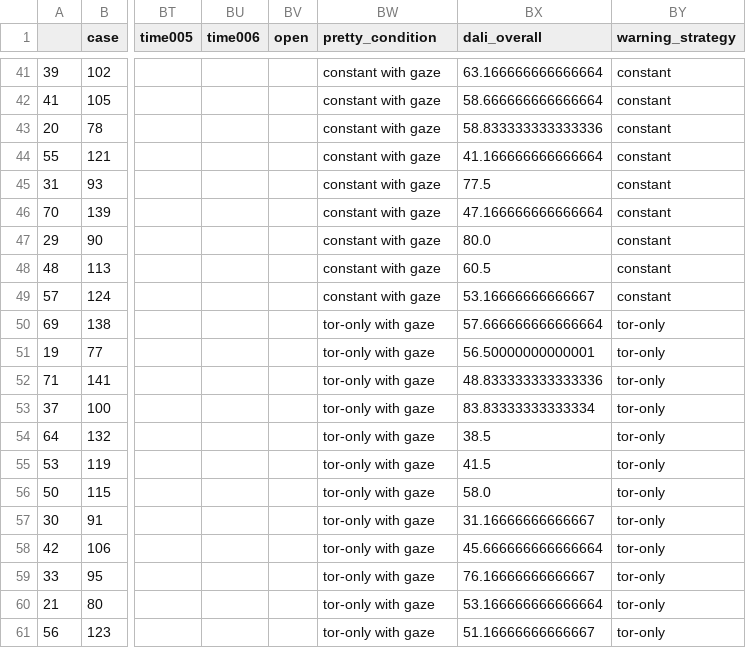
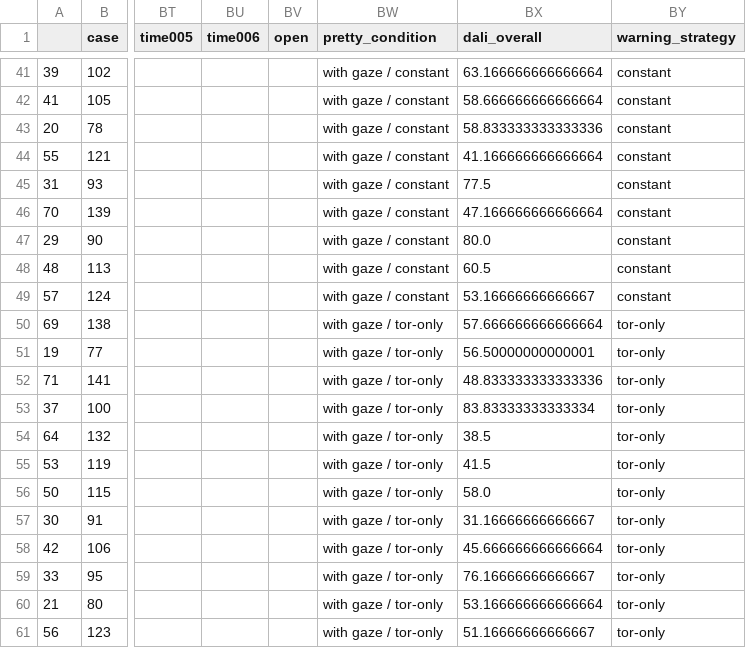
Before and after one commit to henrik-detjen/files, a CSV file: data/warnings/final-survey-conditions.csv, drawn as a sheet; only a part is shown, gaps mark what is left out; the diff covers the shown part only; the diff names each change by its address in the sheet, - before the commit and + after, or states it on an @@ line.

```diff
--- a/data/warnings/final-survey-conditions.csv
+++ b/data/warnings/final-survey-conditions.csv
-BW41:BW49 (pretty_condition): constant with gaze
+BW41:BW49 (pretty_condition): with gaze / constant
-BW50:BW61 (pretty_condition): tor-only with gaze
+BW50:BW61 (pretty_condition): with gaze / tor-only
```
Also changed, not shown: 27 edited cells elsewhere in this file, data/warnings/final-log-data-gaze.csv, data/warnings/final-span-task.csv, 2 other files.
